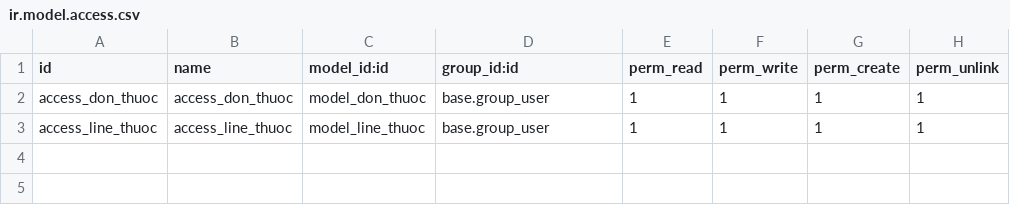
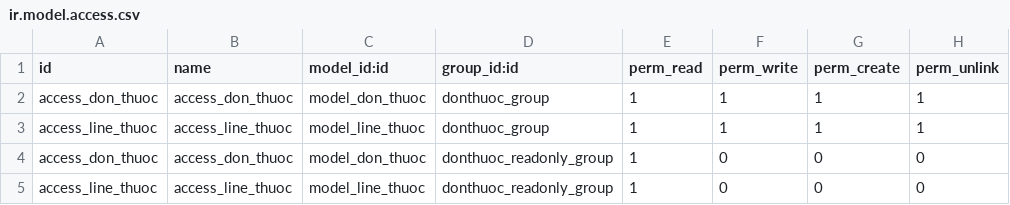
Before and after one commit to eamunt/odoo-pharmacy-management, a CSV file: odoo/addons/d_donthuoc/security/ir.model.access.csv, drawn as a sheet.

```diff
--- a/odoo/addons/d_donthuoc/security/ir.model.access.csv
+++ b/odoo/addons/d_donthuoc/security/ir.model.access.csv
@@ -1,3 +1,5 @@
 id,name,model_id:id,group_id:id,perm_read,perm_write,perm_create,perm_unlink
-access_don_thuoc,access_don_thuoc,model_don_thuoc,base.group_user,1,1,1,1
-access_line_thuoc,access_line_thuoc,model_line_thuoc,base.group_user,1,1,1,1
+access_don_thuoc,access_don_thuoc,model_don_thuoc,donthuoc_group,1,1,1,1
+access_line_thuoc,access_line_thuoc,model_line_thuoc,donthuoc_group,1,1,1,1
+access_don_thuoc,access_don_thuoc,model_don_thuoc,donthuoc_readonly_group,1,0,0,0
+access_line_thuoc,access_line_thuoc,model_line_thuoc,donthuoc_readonly_group,1,0,0,0
```
Also changed, not shown: odoo/addons/d_lohang/security/ir.model.access.csv, 29 other files.
